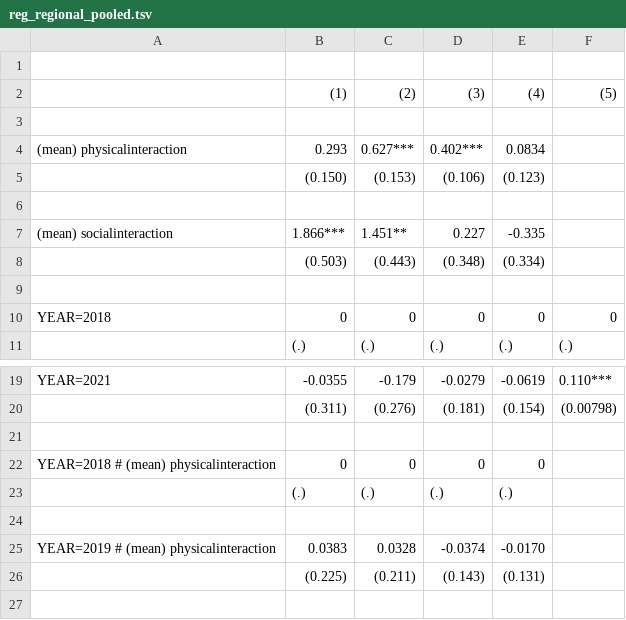
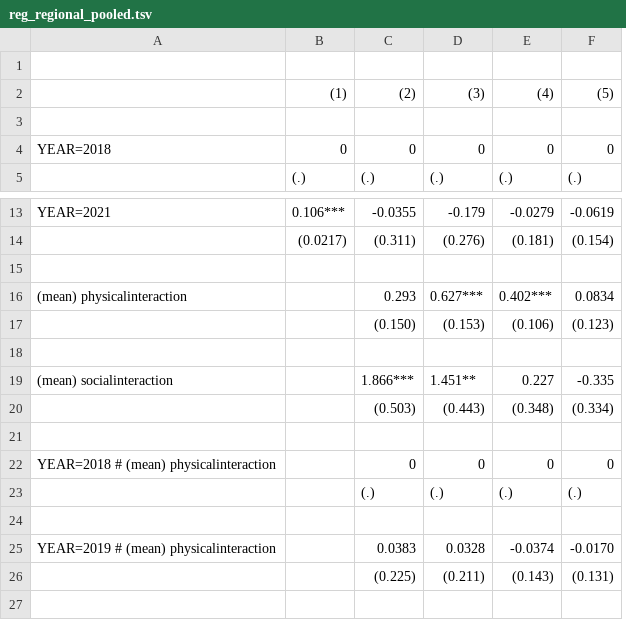
Before and after one commit to m-sostero/telework-regional, a TSV file: Tables/reg_regional_pooled.tsv, drawn as a sheet; only a part is shown, gaps mark what is left out; removed rows and columns are numbered as before the commit, all else as after; the diff names each change by its address in the sheet, - before the commit and + after, or states it on an @@ line.

Commit message:
Changed regression table:
- first specification is just year (no TWY)
- removed last column (everything but TWY)

```diff
--- a/Tables/reg_regional_pooled.tsv
+++ b/Tables/reg_regional_pooled.tsv
+column B, rows 2-5: (1) |  | 0 | (.); rows 13-14: 0.106*** | (0.0217)
-column F, rows 10-11: 0 | (.); rows 19-20: 0.110*** | (0.00798)
-row 2:  | (1) | (2) | (3) | (4) | (5)
-row 2: (empty)
+row 2:  | (1) | (2) | (3) | (4) | (5)
-row 6: (empty)
+row 15: (empty)
@@ row 4 moved to row 16: (mean) physicalinteraction @@
@@ row 5 moved to row 17: (0.150) @@
+row 18: (empty)
@@ row 7 moved to row 19: (mean) socialinteraction @@
@@ row 8 moved to row 20: (0.503) @@
```
Also changed, not shown: 2 other files.
